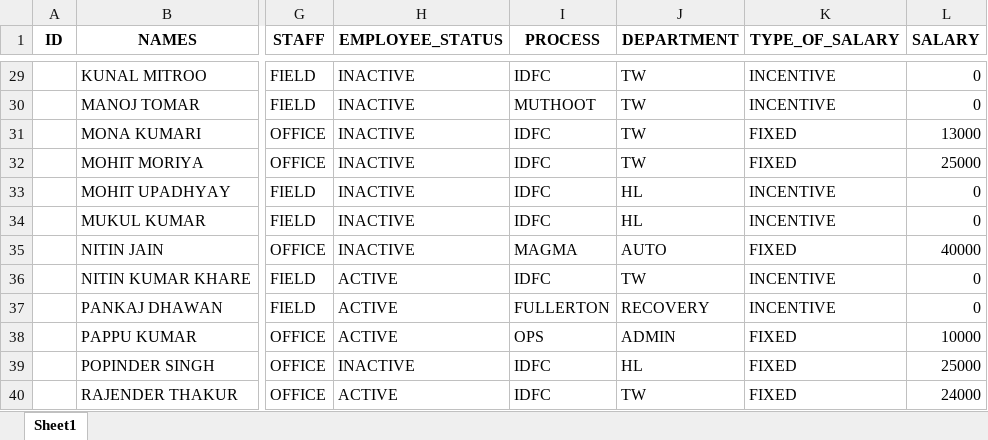
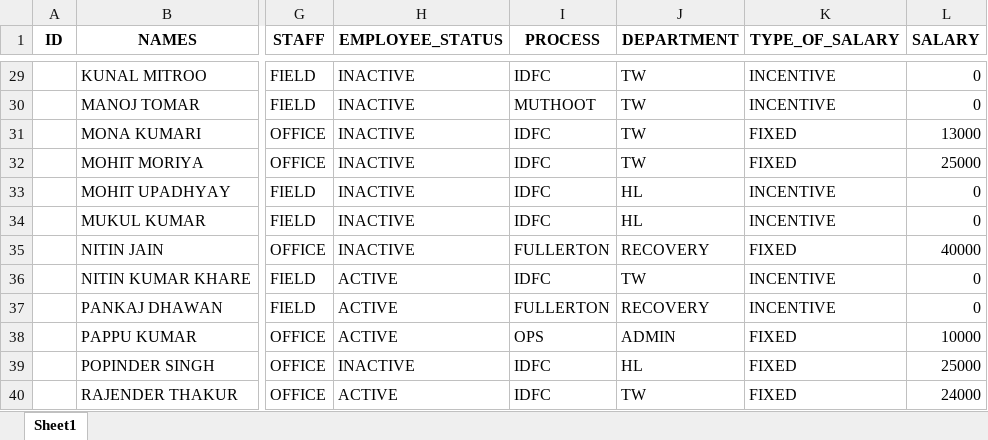
Before and after one commit to mohaksehgal/Website_on_MAC, an Excel workbook: media/Employees/Employee_Database.xlsx, sheet Sheet1, drawn as a sheet; only a part is shown, gaps mark what is left out; values as stored, in another font and other column widths than the file's, no borders; the diff names each change by its address in the sheet, - before the commit and + after, or states it on an @@ line.

```diff
--- a/media/Employees/Employee_Database.xlsx (sheet Sheet1)
+++ b/media/Employees/Employee_Database.xlsx (sheet Sheet1)
-I35 (PROCESS): MAGMA
+I35 (PROCESS): FULLERTON
-J35 (DEPARTMENT): AUTO
+J35 (DEPARTMENT): RECOVERY
```
Also changed, not shown: 33 other files.
